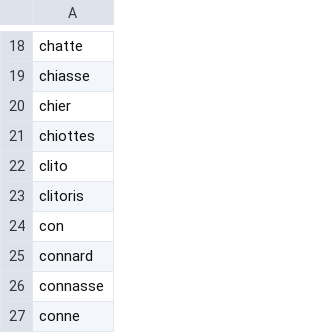
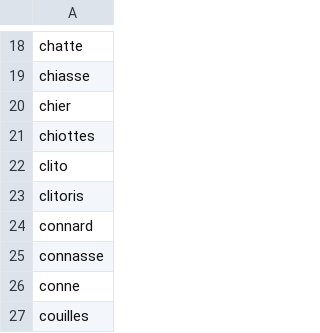
Before and after one commit to Joshua19Kim/gardenersGo, a CSV file: src/main/resources/static/wordlists/fr.csv, drawn as a sheet; only a part is shown, gaps mark what is left out; the shorter side is filled out with more unchanged rows.

```diff
--- a/src/main/resources/static/wordlists/fr.csv
+++ b/src/main/resources/static/wordlists/fr.csv
@@ -23,3 +23,2 @@ clito
 clitoris
-con
 connard
```
Also changed, not shown: src/main/resources/static/wordlists/tr.csv, 7 other files.
